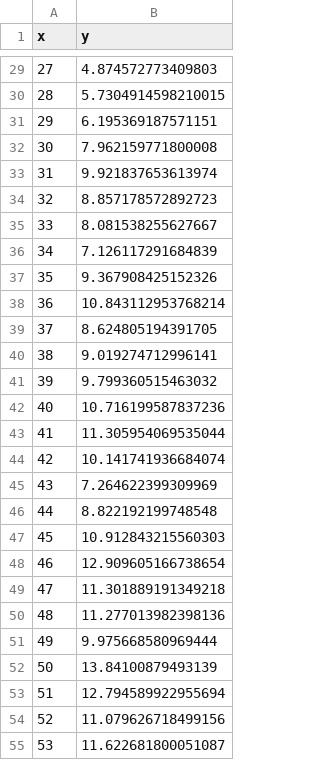
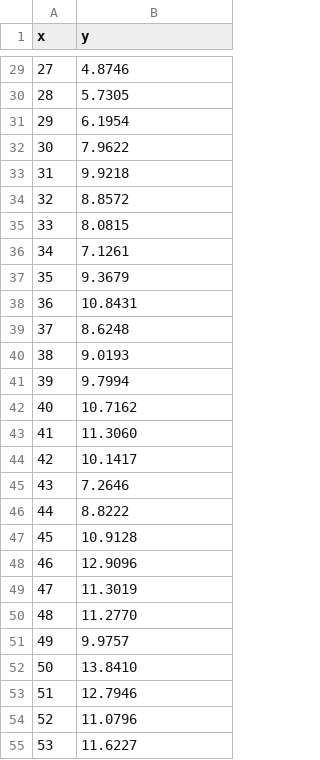
Before and after one commit to maxoboe/6419_recitations, a CSV file: data/simulated.csv, drawn as a sheet; only a part is shown, gaps mark what is left out; the diff covers the shown part only.

```diff
--- a/data/simulated.csv
+++ b/data/simulated.csv
@@ -29,27 +29,27 @@ x, y
-27 ,  4.874572773409803
-28 ,  5.7304914598210015
-29 ,  6.195369187571151
-30 ,  7.962159771800008
-31 ,  9.921837653613974
-32 ,  8.857178572892723
-33 ,  8.081538255627667
-34 ,  7.126117291684839
-35 ,  9.367908425152326
-36 ,  10.843112953768214
-37 ,  8.624805194391705
-38 ,  9.019274712996141
-39 ,  9.799360515463032
-40 ,  10.716199587837236
-41 ,  11.305954069535044
-42 ,  10.141741936684074
-43 ,  7.264622399309969
-44 ,  8.822192199748548
-45 ,  10.912843215560303
-46 ,  12.909605166738654
-47 ,  11.301889191349218
-48 ,  11.277013982398136
-49 ,  9.975668580969444
-50 ,  13.84100879493139
-51 ,  12.794589922955694
-52 ,  11.079626718499156
-53 ,  11.622681800051087
+27,4.8746
+28,5.7305
+29,6.1954
+30,7.9622
+31,9.9218
+32,8.8572
+33,8.0815
+34,7.1261
+35,9.3679
+36,10.8431
+37,8.6248
+38,9.0193
+39,9.7994
+40,10.7162
+41,11.3060
+42,10.1417
+43,7.2646
+44,8.8222
+45,10.9128
+46,12.9096
+47,11.3019
+48,11.2770
+49,9.9757
+50,13.8410
+51,12.7946
+52,11.0796
+53,11.6227
```
Also changed, not shown: 173 edited cells elsewhere in this file.
